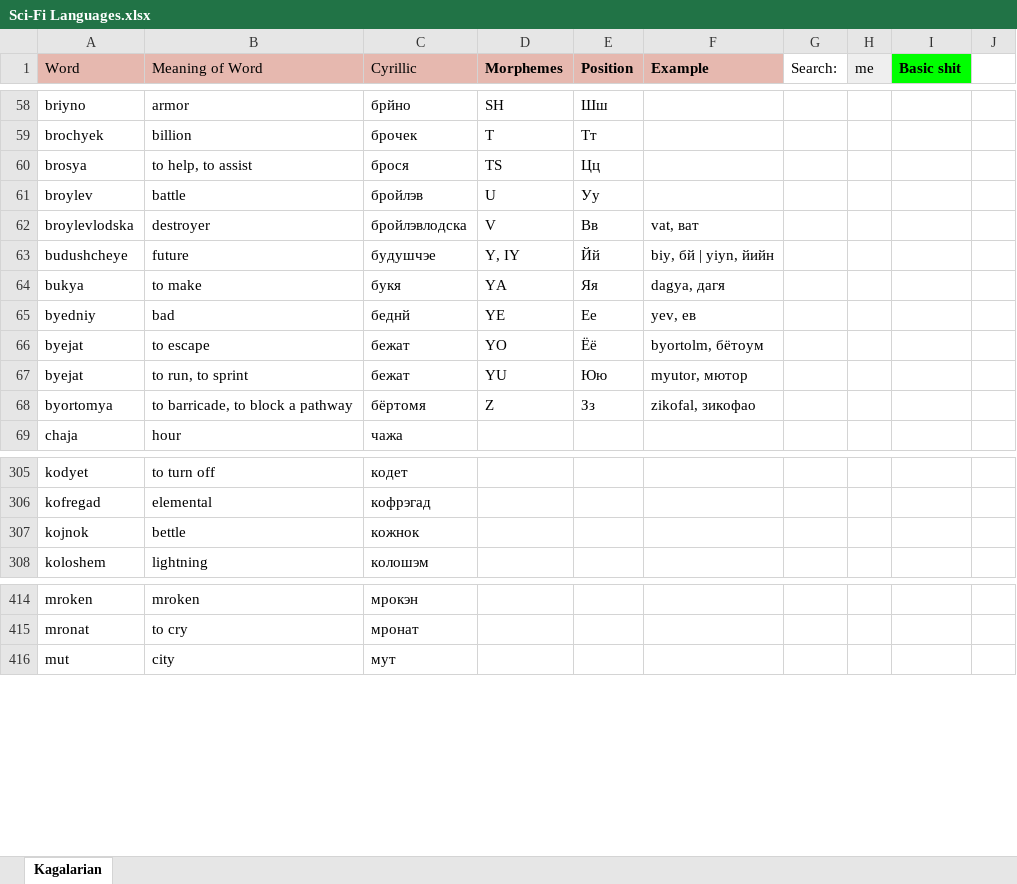
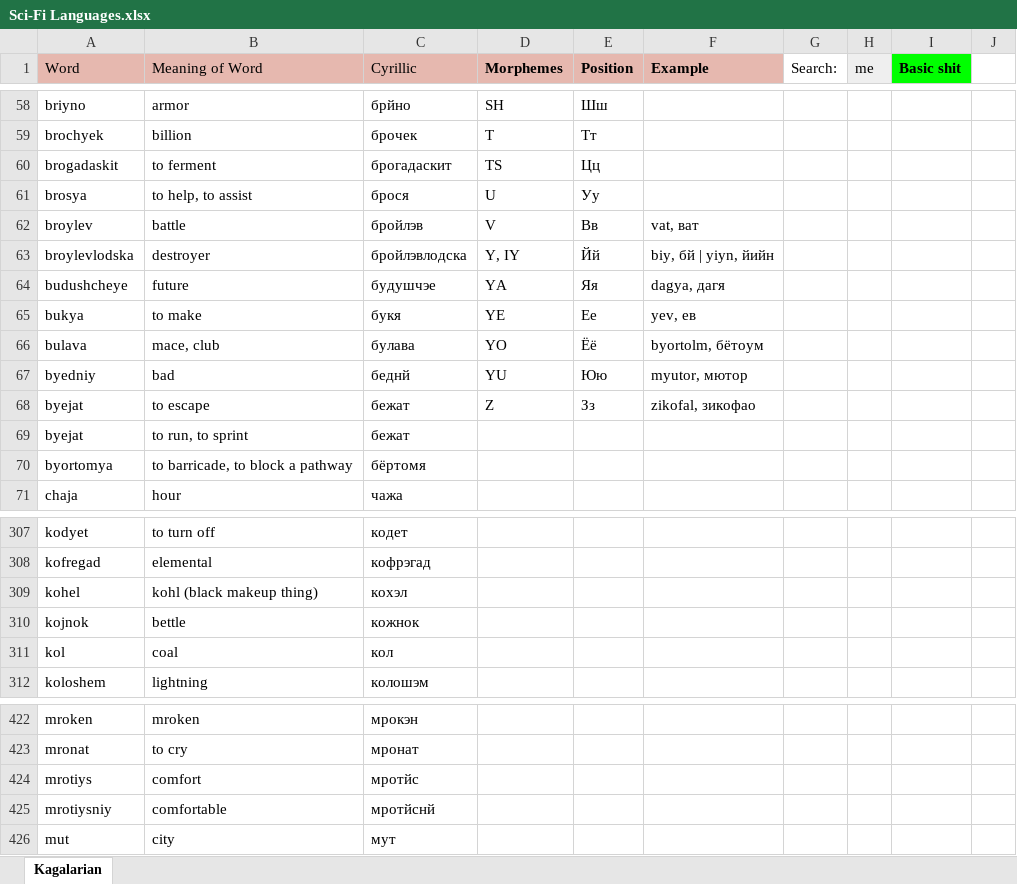
Before and after one commit to Oneo64/Starlattice, an Excel workbook: Conlangs/Sci-Fi Languages.xlsx, sheet Kagalarian, drawn as a sheet; only a part is shown, gaps mark what is left out; values as stored, in another font and other column widths than the file's, no borders; charts and pictures not drawn; addresses are those after the commit; the diff covers the shown part only; the diff names each change by its address in the sheet, - before the commit and + after, or states it on an @@ line.

Commit message:
Update Sci-Fi Languages.xlsx

```diff
--- a/Conlangs/Sci-Fi Languages.xlsx (sheet Kagalarian)
+++ b/Conlangs/Sci-Fi Languages.xlsx (sheet Kagalarian)
+row 60: brogadaskit | to ferment | брогадаскит | TS | Цц
-D61 (Morphemes): TS
+D61 (Morphemes): U
-E61 (Position): Цц
+E61 (Position): Уу
-D62 (Morphemes): U
+D62 (Morphemes): V
-E62 (Position): Уу
+E62 (Position): Вв
-F62 (Example): (empty)
+F62 (Example): vat, ват
-D63 (Morphemes): V
+D63 (Morphemes): Y, IY
-E63 (Position): Вв
+E63 (Position): Йй
-F63 (Example): vat, ват
+F63 (Example): biy, бй | yiyn, йийн
-D64 (Morphemes): Y, IY
+D64 (Morphemes): YA
-E64 (Position): Йй
+E64 (Position): Яя
-F64 (Example): biy, бй | yiyn, йийн
+F64 (Example): dagya, дагя
-D65 (Morphemes): YA
+D65 (Morphemes): YE
-E65 (Position): Яя
+E65 (Position): Ее
-F65 (Example): dagya, дагя
+F65 (Example): yev, ев
+row 66: bulava | mace, club | булава | YO | Ёё | byortolm, бётоум
-D67 (Morphemes): YE
+D67 (Morphemes): YU
-E67 (Position): Ее
+E67 (Position): Юю
-F67 (Example): yev, ев
+F67 (Example): myutor, мютор
-D68 (Morphemes): YO
+D68 (Morphemes): Z
-E68 (Position): Ёё
+E68 (Position): Зз
-F68 (Example): byortolm, бётоум
+F68 (Example): zikofal, зикофао
-D69 (Morphemes): YU
+D69 (Morphemes): (empty)
-E69 (Position): Юю
+E69 (Position): (empty)
-F69 (Example): myutor, мютор
+F69 (Example): (empty)
-D70 (Morphemes): Z
+D70 (Morphemes): (empty)
-E70 (Position): Зз
+E70 (Position): (empty)
-F70 (Example): zikofal, зикофао
+F70 (Example): (empty)
+row 309: kohel | kohl (black makeup thing) | кохэл
+row 311: kol | coal | кол
+row 424: mrotiys | comfort | мротйс
+row 425: mrotiysniy | comfortable | мротйснй
```
Also changed, not shown: 20 added rows, 5 removed rows, 14 edited cells and cell formats elsewhere in this sheet.
